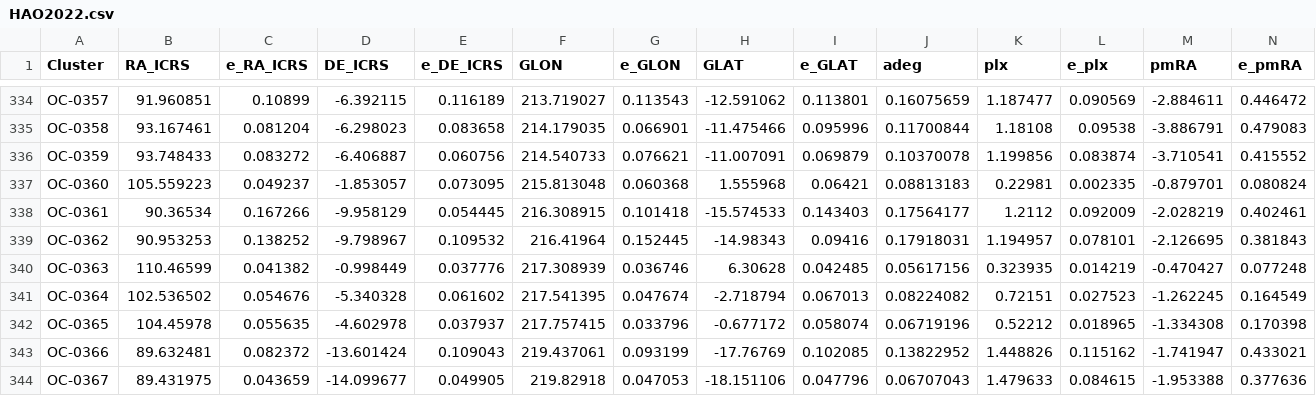
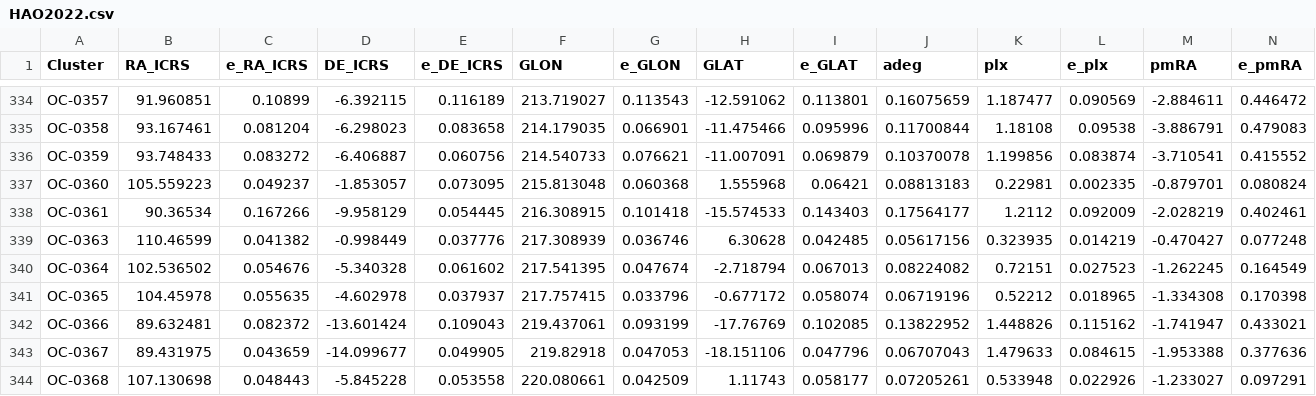
Before and after one commit to ucc23/updt_UCC, a CSV file: data/databases/HAO2022.csv, drawn as a sheet; only a part is shown, gaps mark what is left out; the shorter side is filled out with more unchanged rows; rows hold the shown columns only; the diff names each change by its address in the sheet, - before the commit and + after, or states it on an @@ line.

```diff
--- a/data/databases/HAO2022.csv
+++ b/data/databases/HAO2022.csv
-row 339: OC-0362 | 90.953253 | 0.138252 | -9.798967 | 0.109532 | 216.41964 | 0.152445 | -14.98343 | 0.09416 | 0.17918031 | 1.194957 | 0.078101 | -2.126695 | 0.381843
```
Also changed, not shown: data/all_names.csv, 6 other files.
